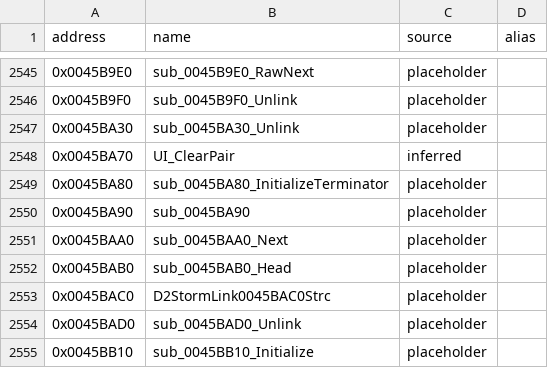
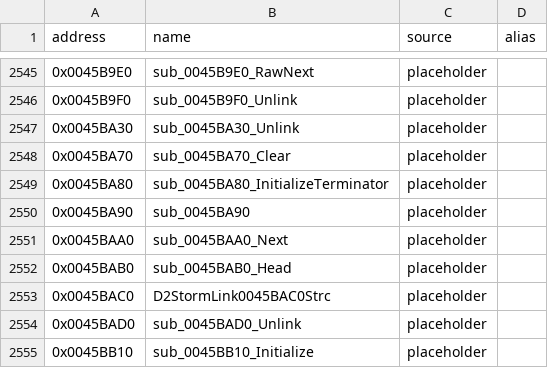
Before and after one commit to CaptainLegbreak/Iblis-Codex, a CSV file: names.csv, drawn as a sheet; only a part is shown, gaps mark what is left out.

```diff
--- a/names.csv
+++ b/names.csv
@@ -2547,3 +2547,3 @@ address,name,source,alias
 0x0045BA30,sub_0045BA30_Unlink,placeholder,
-0x0045BA70,UI_ClearPair,inferred,
+0x0045BA70,sub_0045BA70_Clear,placeholder,
 0x0045BA80,sub_0045BA80_InitializeTerminator,placeholder,
```
Also changed, not shown: 4 other files.
